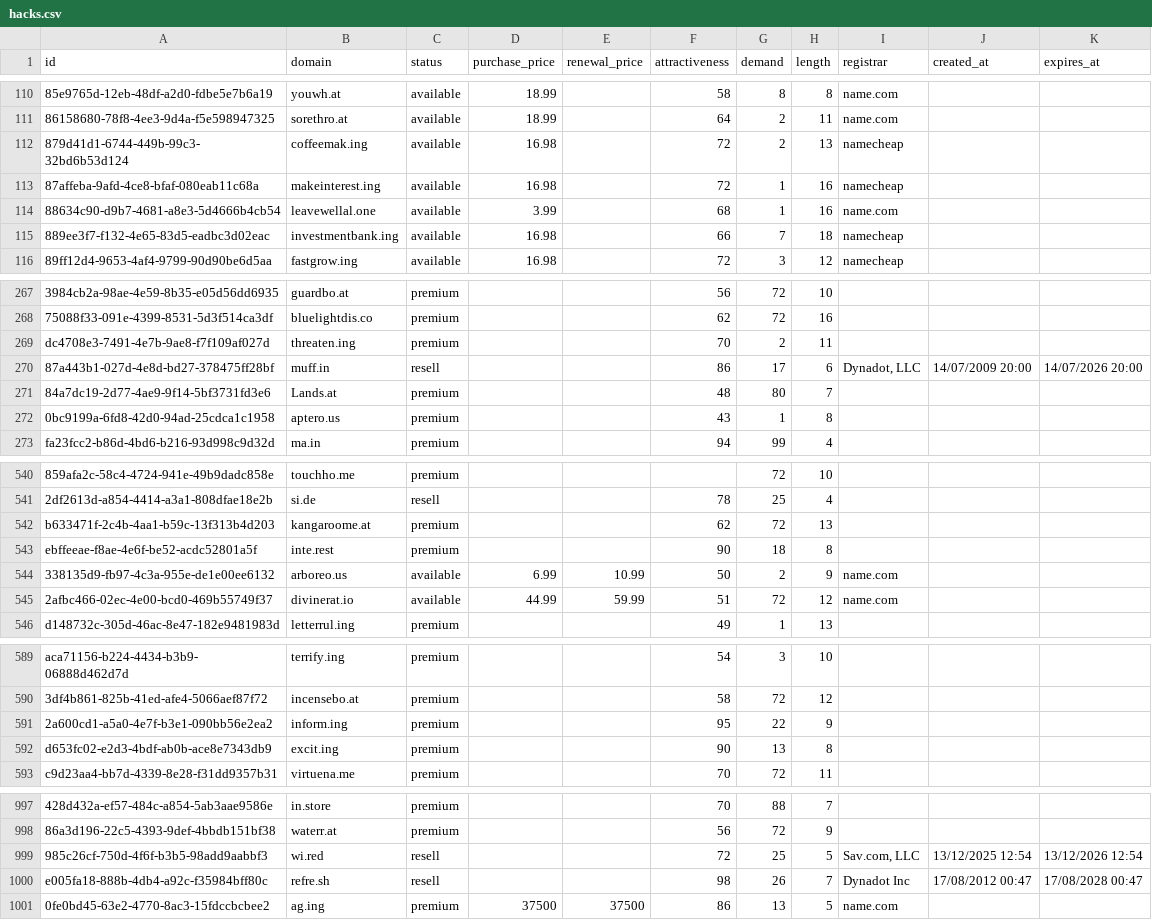
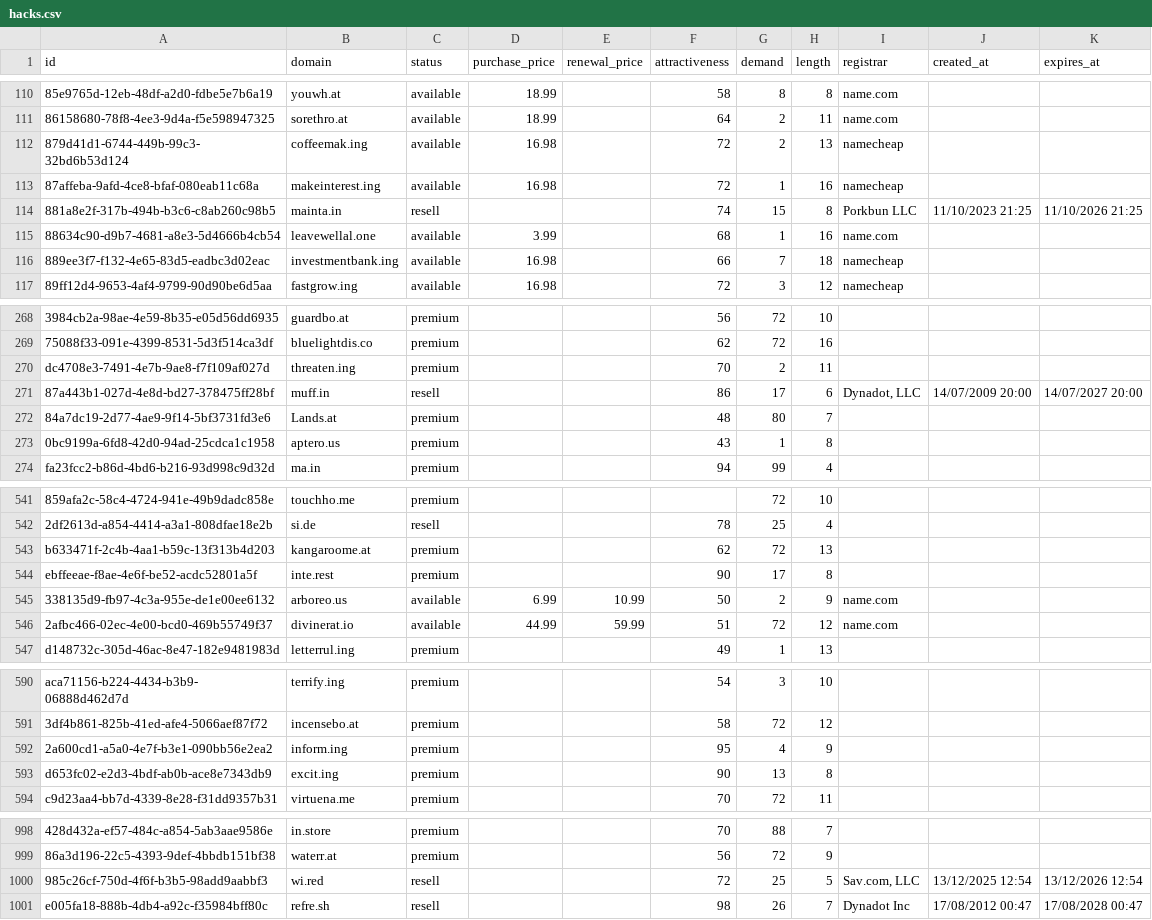
Before and after one commit to UniqueDomains/hacks-oneword-domains, a CSV file: hacks.csv, drawn as a sheet; only a part is shown, gaps mark what is left out; removed rows and columns are numbered as before the commit, all else as after; the diff covers the shown part only; the diff names each change by its address in the sheet, - before the commit and + after, or states it on an @@ line.

Commit message:
Domains update

```diff
--- a/hacks.csv
+++ b/hacks.csv
+row 114: 881a8e2f-317b-494b-b3c6-c8ab260c98b5 | mainta.in | resell |  |  | 74 | 15 | 8 | Porkbun LLC | 11/10/2023 21:25 | 11/10/2026 21:25
-K271 (expires_at): 14/07/2026 20:00
+K271 (expires_at): 14/07/2027 20:00
-G544 (demand): 18
+G544 (demand): 17
-G592 (demand): 22
+G592 (demand): 4
-row 1001: 0fe0bd45-63e2-4770-8ac3-15fdccbcbee2 | ag.ing | premium | 37500 | 37500 | 86 | 13 | 5 | name.com
```
Also changed, not shown: 2 edited cells elsewhere in this file, 1 other file.
